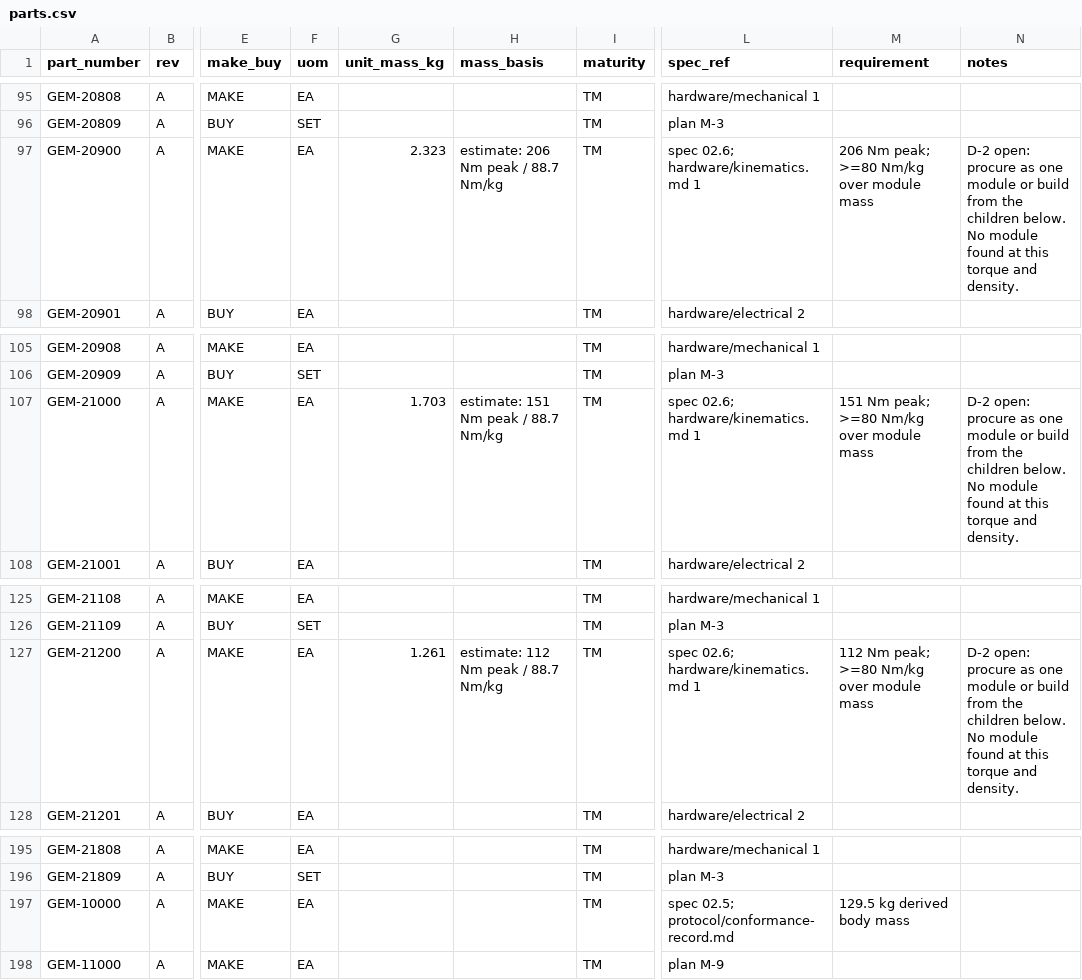
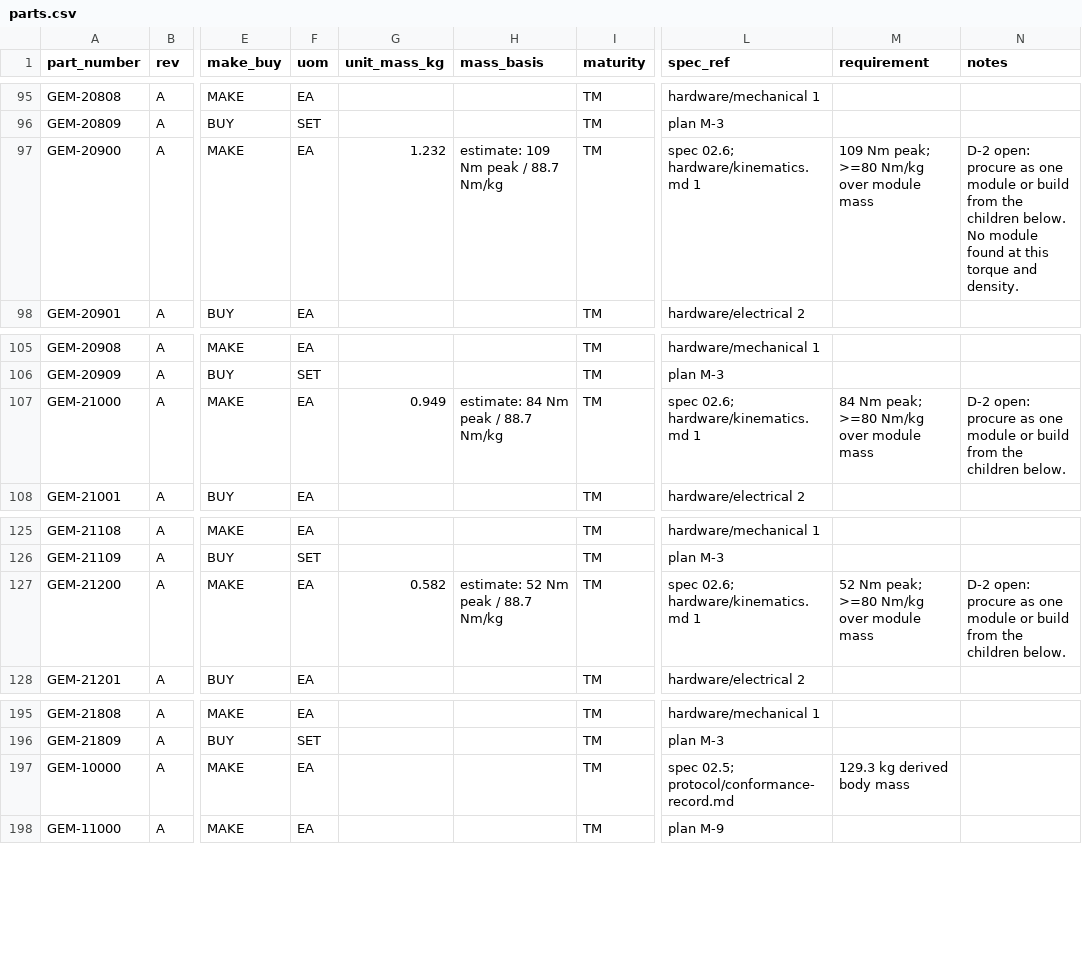
Before and after one commit to PloneMraz/GEMs, a CSV file: hardware/bom/parts.csv, drawn as a sheet; only a part is shown, gaps mark what is left out; the diff names each change by its address in the sheet, - before the commit and + after, or states it on an @@ line.

```diff
--- a/hardware/bom/parts.csv
+++ b/hardware/bom/parts.csv
-G97 (unit_mass_kg): 2.323
+G97 (unit_mass_kg): 1.232
-H97 (mass_basis): estimate: 206 Nm peak / 88.7 Nm/kg
+H97 (mass_basis): estimate: 109 Nm peak / 88.7 Nm/kg
-M97 (requirement): 206 Nm peak; >=80 Nm/kg over module mass
+M97 (requirement): 109 Nm peak; >=80 Nm/kg over module mass
-G107 (unit_mass_kg): 1.703
+G107 (unit_mass_kg): 0.949
-H107 (mass_basis): estimate: 151 Nm peak / 88.7 Nm/kg
+H107 (mass_basis): estimate: 84 Nm peak / 88.7 Nm/kg
-M107 (requirement): 151 Nm peak; >=80 Nm/kg over module mass
+M107 (requirement): 84 Nm peak; >=80 Nm/kg over module mass
-N107 (notes): …children below. No module found at this torque and density.
+N107 (notes): …children below.
-G127 (unit_mass_kg): 1.261
+G127 (unit_mass_kg): 0.582
-H127 (mass_basis): estimate: 112 Nm peak / 88.7 Nm/kg
+H127 (mass_basis): estimate: 52 Nm peak / 88.7 Nm/kg
-M127 (requirement): 112 Nm peak; >=80 Nm/kg over module mass
+M127 (requirement): 52 Nm peak; >=80 Nm/kg over module mass
-N127 (notes): …children below. No module found at this torque and density.
+N127 (notes): …children below.
-M197 (requirement): 129.5 kg derived body mass
+M197 (requirement): 129.3 kg derived body mass
```
Also changed, not shown: 16 other files.
